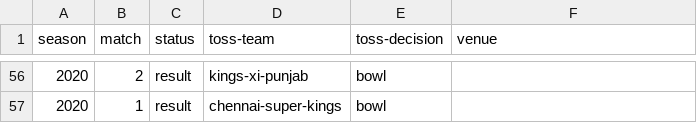
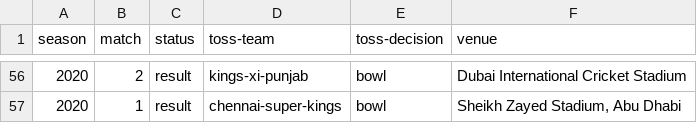
Before and after one commit to MananSoni42/fantasy-predictions, a CSV file: data-meta.csv, drawn as a sheet; only a part is shown, gaps mark what is left out; the diff covers the shown part only.

```diff
--- a/data-meta.csv
+++ b/data-meta.csv
@@ -56,2 +56,2 @@ season,match,status,toss-team,toss-decision,venue
-2020,2,result,kings-xi-punjab,bowl
-2020,1,result,chennai-super-kings,bowl
+2020,2,result,kings-xi-punjab,bowl,Dubai International Cricket Stadium
+2020,1,result,chennai-super-kings,bowl,"Sheikh Zayed Stadium, Abu Dhabi"
```
Also changed, not shown: 54 edited cells elsewhere in this file, data-match.csv, 4 other files.
